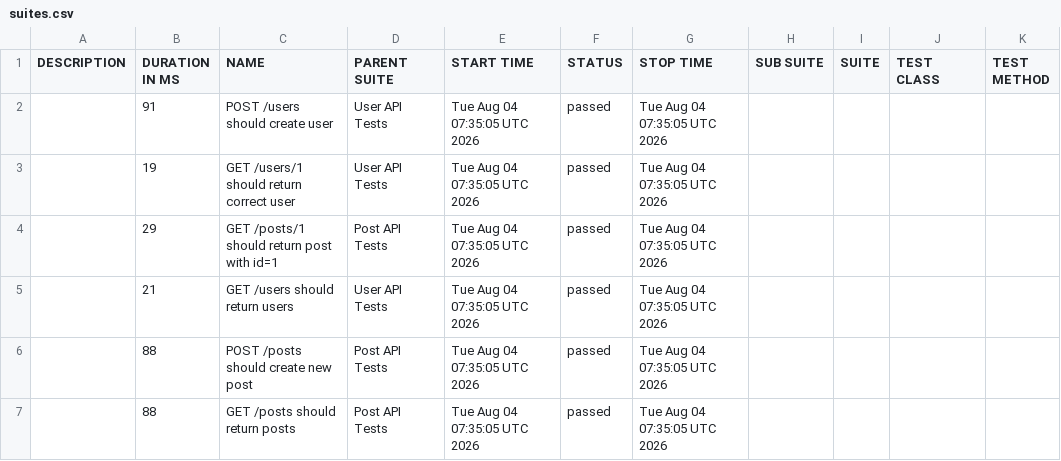
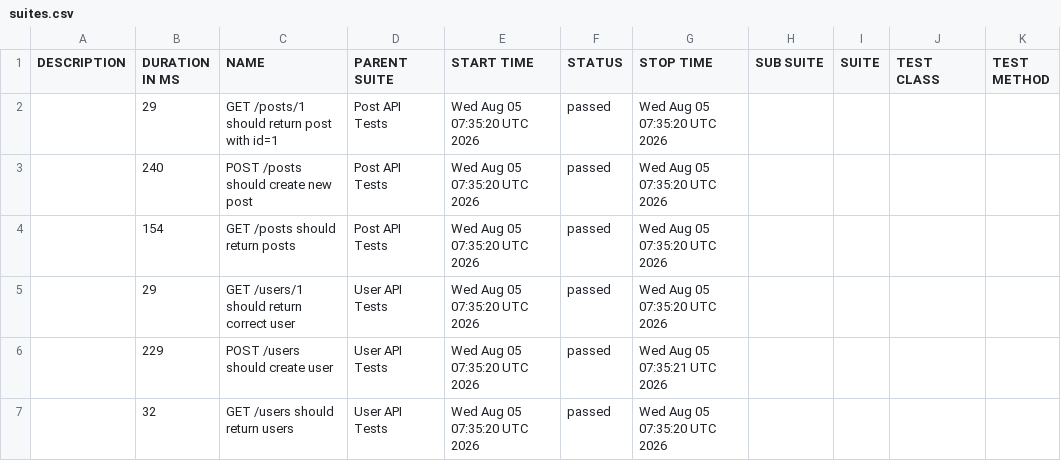
Before and after one commit to AnhAutomationTester/API_Automation_Mocha, a CSV file: data/suites.csv, drawn as a sheet.

```diff
--- a/data/suites.csv
+++ b/data/suites.csv
@@ -1,7 +1,7 @@
 "DESCRIPTION","DURATION IN MS","NAME","PARENT SUITE","START TIME","STATUS","STOP TIME","SUB SUITE","SUITE","TEST CLASS","TEST METHOD"
-"","91","POST /users should create user","User API Tests","Tue Aug 04 07:35:05 UTC 2026","passed","Tue Aug 04 07:35:05 UTC 2026","","","",""
-"","19","GET /users/1 should return correct user","User API Tests","Tue Aug 04 07:35:05 UTC 2026","passed","Tue Aug 04 07:35:05 UTC 2026","","","",""
-"","29","GET /posts/1 should return post with id=1","Post API Tests","Tue Aug 04 07:35:05 UTC 2026","passed","Tue Aug 04 07:35:05 UTC 2026","","","",""
-"","21","GET /users should return users","User API Tests","Tue Aug 04 07:35:05 UTC 2026","passed","Tue Aug 04 07:35:05 UTC 2026","","","",""
-"","88","POST /posts should create new post","Post API Tests","Tue Aug 04 07:35:05 UTC 2026","passed","Tue Aug 04 07:35:05 UTC 2026","","","",""
-"","88","GET /posts should return posts","Post API Tests","Tue Aug 04 07:35:05 UTC 2026","passed","Tue Aug 04 07:35:05 UTC 2026","","","",""
+"","29","GET /posts/1 should return post with id=1","Post API Tests","Wed Aug 05 07:35:20 UTC 2026","passed","Wed Aug 05 07:35:20 UTC 2026","","","",""
+"","240","POST /posts should create new post","Post API Tests","Wed Aug 05 07:35:20 UTC 2026","passed","Wed Aug 05 07:35:20 UTC 2026","","","",""
+"","154","GET /posts should return posts","Post API Tests","Wed Aug 05 07:35:20 UTC 2026","passed","Wed Aug 05 07:35:20 UTC 2026","","","",""
+"","29","GET /users/1 should return correct user","User API Tests","Wed Aug 05 07:35:20 UTC 2026","passed","Wed Aug 05 07:35:20 UTC 2026","","","",""
+"","229","POST /users should create user","User API Tests","Wed Aug 05 07:35:20 UTC 2026","passed","Wed Aug 05 07:35:21 UTC 2026","","","",""
+"","32","GET /users should return users","User API Tests","Wed Aug 05 07:35:20 UTC 2026","passed","Wed Aug 05 07:35:20 UTC 2026","","","",""
```
Also changed, not shown: 50 other files.
